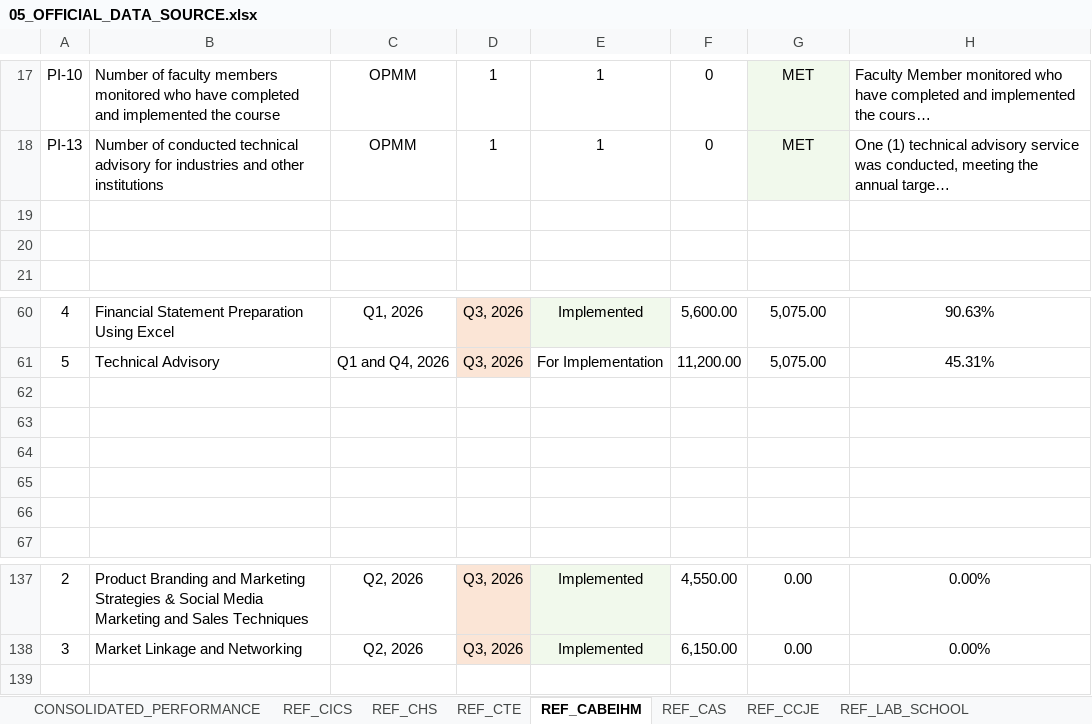
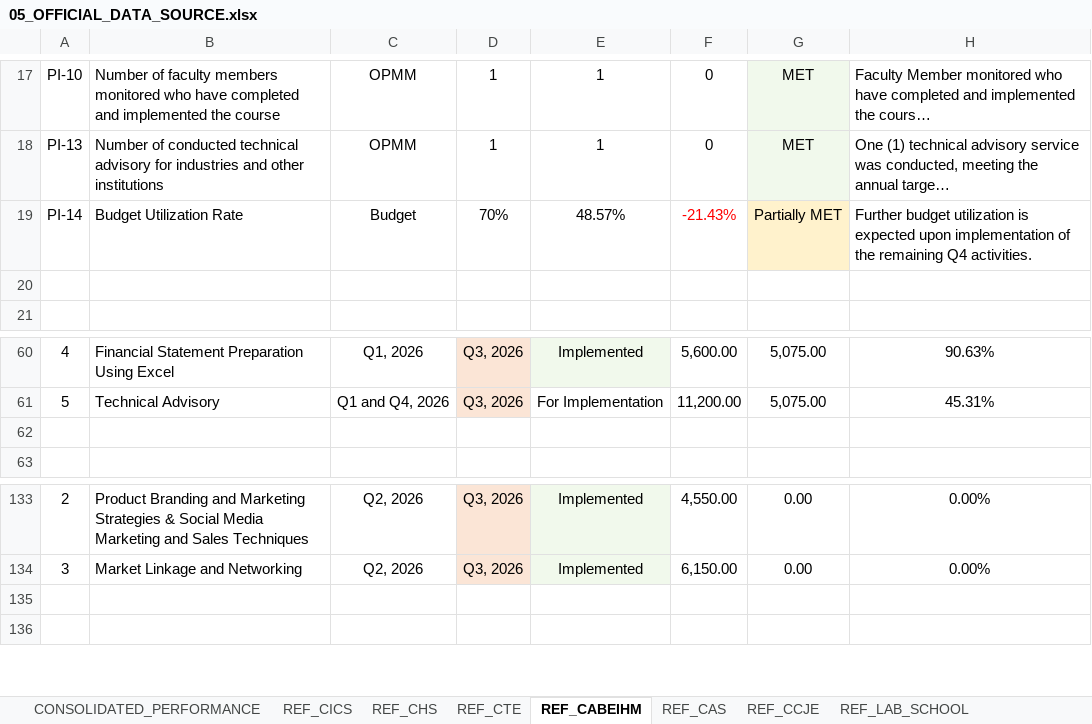
Before and after one commit to extensionnasugbu/extension-monitoring, an Excel workbook: 05_OFFICIAL_DATA_SOURCE.xlsx, sheet REF_CABEIHM, drawn as a sheet; only a part is shown, gaps mark what is left out; long unchanged cells end in …; values as stored, in another font and other column widths than the file's, no borders; removed rows and columns are numbered as before the commit, all else as after; the diff names each change by its address in the sheet, - before the commit and + after, or states it on an @@ line.

```diff
--- a/05_OFFICIAL_DATA_SOURCE.xlsx (sheet REF_CABEIHM)
+++ b/05_OFFICIAL_DATA_SOURCE.xlsx (sheet REF_CABEIHM)
-row 19: (empty)
+row 19: PI-14 | Budget Utilization Rate | Budget | 70% | 48.57% | -21.43% | Partially MET | Further budget utilization is expected upon implementation of the remaining Q4 activities.
-G19 fill: none
+G19 fill: #FFF2CC
-row 62: (empty)
-row 63: (empty)
-row 64: (empty)
-row 65: (empty)
+row 135: (empty)
```
Also changed, not shown: sheet CONSOLIDATED_PERFORMANCE, sheet REF_CAS, sheet REF_LAB_SCHOOL, sheet REF_CCJE, sheet REF_CTE, sheet REF_CHS, formulas that keep their value.
